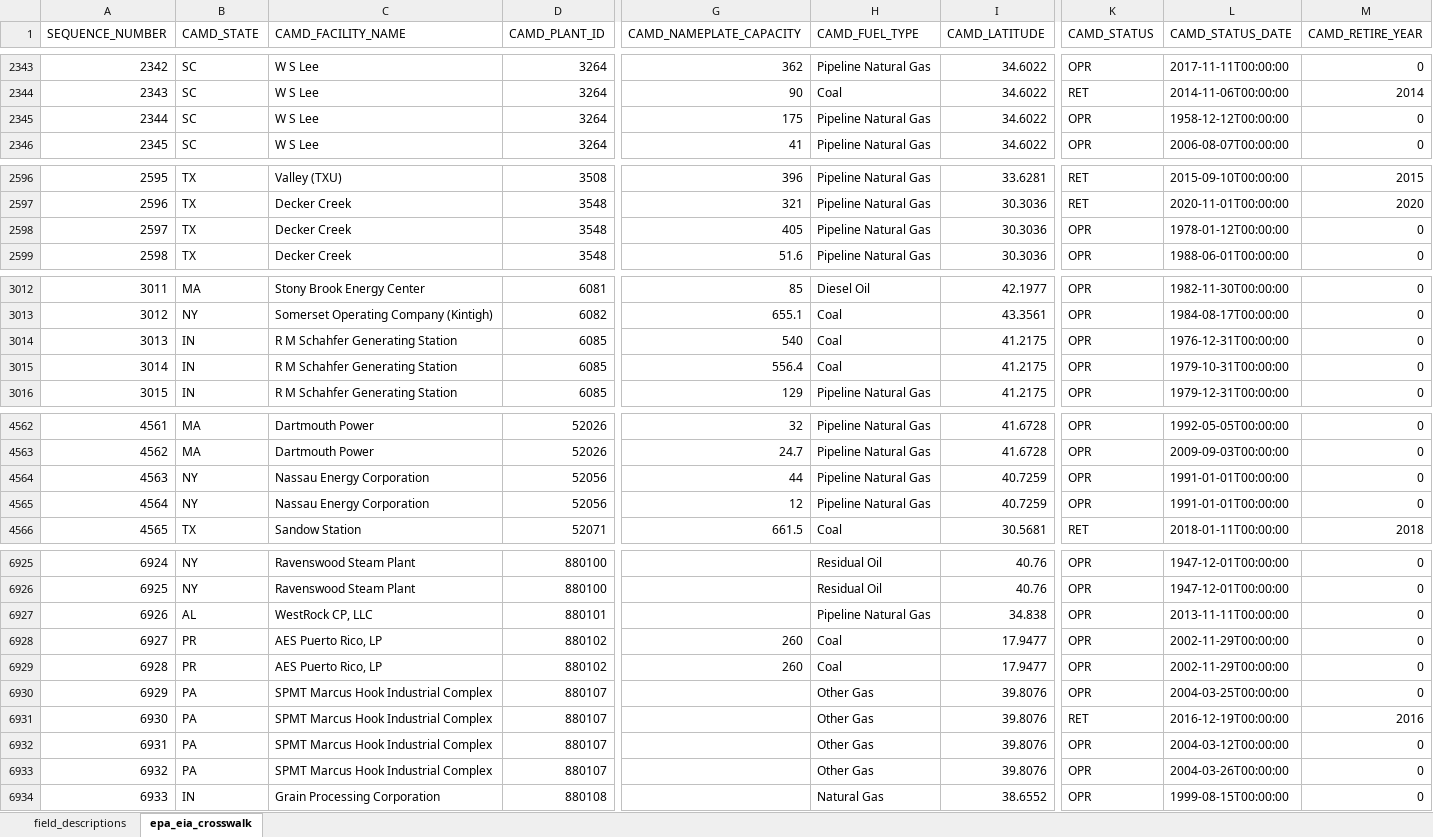
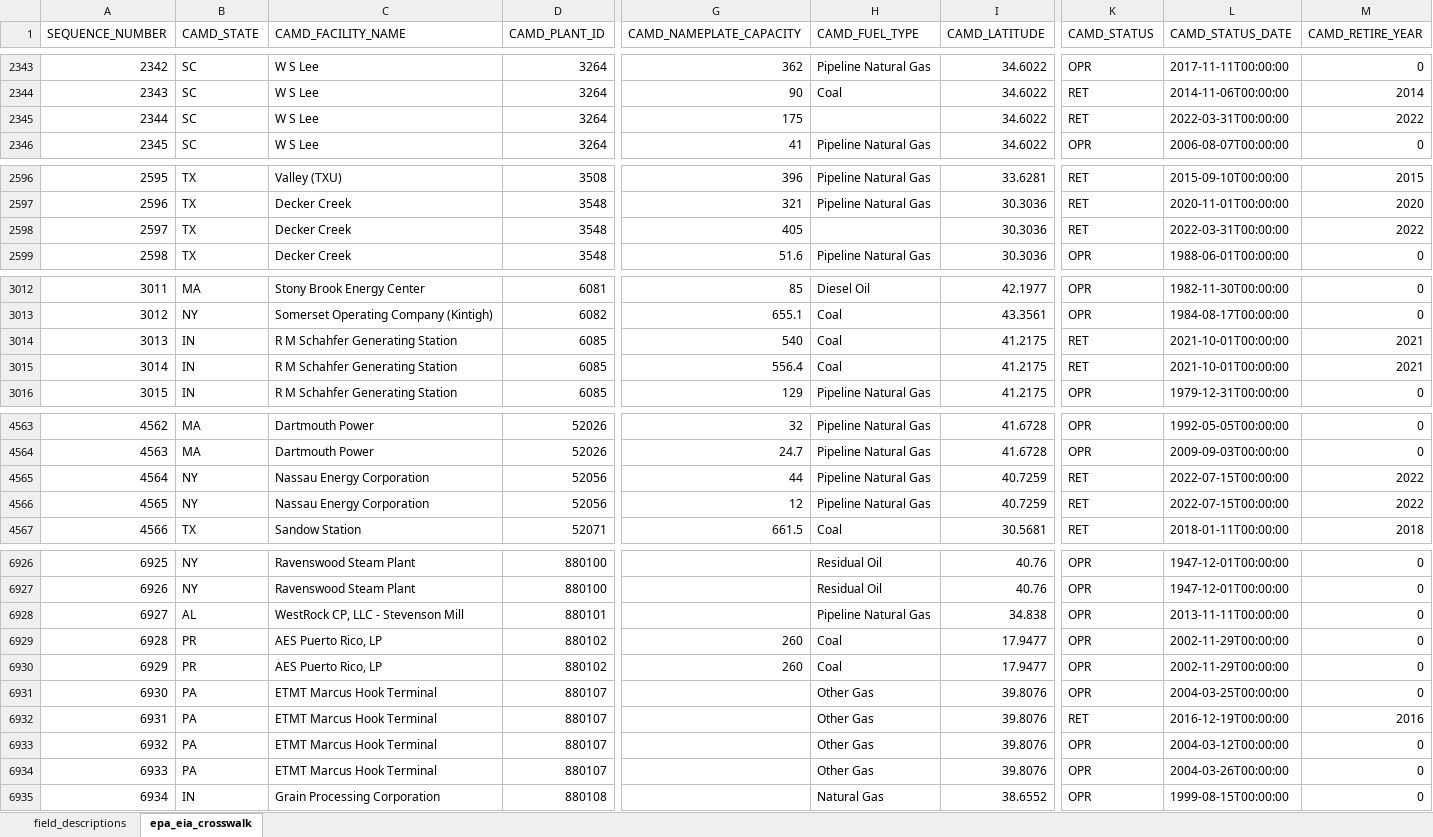
Before and after one commit to USEPA/camd-eia-crosswalk, an Excel workbook: epa_eia_crosswalk.xlsx, sheet epa_eia_crosswalk, drawn as a sheet; only a part is shown, gaps mark what is left out; values as stored, in another font and other column widths than the file's, no borders; table styles not drawn; addresses are those after the commit; the diff covers the shown part only; the diff names each change by its address in the sheet, - before the commit and + after, or states it on an @@ line.

Commit message:
File updates - new retired units

```diff
--- a/epa_eia_crosswalk.xlsx (sheet epa_eia_crosswalk)
+++ b/epa_eia_crosswalk.xlsx (sheet epa_eia_crosswalk)
-H2345 (CAMD_FUEL_TYPE): Pipeline Natural Gas
+H2345 (CAMD_FUEL_TYPE): (empty)
-K2345 (CAMD_STATUS): OPR
+K2345 (CAMD_STATUS): RET
-L2345 (CAMD_STATUS_DATE): 1958-12-12T00:00:00
+L2345 (CAMD_STATUS_DATE): 2022-03-31T00:00:00
-M2345 (CAMD_RETIRE_YEAR): 0
+M2345 (CAMD_RETIRE_YEAR): 2022
-H2598 (CAMD_FUEL_TYPE): Pipeline Natural Gas
+H2598 (CAMD_FUEL_TYPE): (empty)
-K2598 (CAMD_STATUS): OPR
+K2598 (CAMD_STATUS): RET
-L2598 (CAMD_STATUS_DATE): 1978-01-12T00:00:00
+L2598 (CAMD_STATUS_DATE): 2022-03-31T00:00:00
-M2598 (CAMD_RETIRE_YEAR): 0
+M2598 (CAMD_RETIRE_YEAR): 2022
-K3014:K3015 (CAMD_STATUS): OPR
+K3014:K3015 (CAMD_STATUS): RET
-L3014 (CAMD_STATUS_DATE): 1976-12-31T00:00:00
+L3014 (CAMD_STATUS_DATE): 2021-10-01T00:00:00
-M3014:M3015 (CAMD_RETIRE_YEAR): 0
+M3014:M3015 (CAMD_RETIRE_YEAR): 2021
-L3015 (CAMD_STATUS_DATE): 1979-10-31T00:00:00
+L3015 (CAMD_STATUS_DATE): 2021-10-01T00:00:00
@@ column A (SEQUENCE_NUMBER) renumbered from row 3924 down @@
-K4565:K4566 (CAMD_STATUS): OPR
+K4565:K4566 (CAMD_STATUS): RET
-L4565:L4566 (CAMD_STATUS_DATE): 1991-01-01T00:00:00
+L4565:L4566 (CAMD_STATUS_DATE): 2022-07-15T00:00:00
-M4565:M4566 (CAMD_RETIRE_YEAR): 0
+M4565:M4566 (CAMD_RETIRE_YEAR): 2022
-C6928 (CAMD_FACILITY_NAME): WestRock CP, LLC
+C6928 (CAMD_FACILITY_NAME): WestRock CP, LLC - Stevenson Mill
-C6931:C6934 (CAMD_FACILITY_NAME): SPMT Marcus Hook Industrial Complex
+C6931:C6934 (CAMD_FACILITY_NAME): ETMT Marcus Hook Terminal
```
Also changed, not shown: 1 added row and 93 edited cells elsewhere in this sheet, 1 other file.
